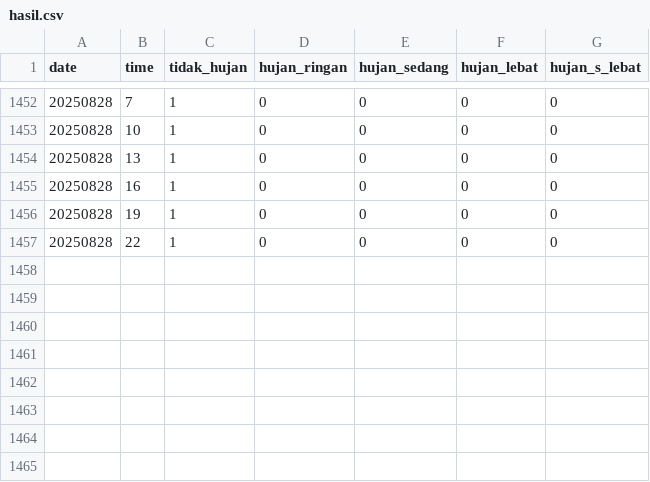
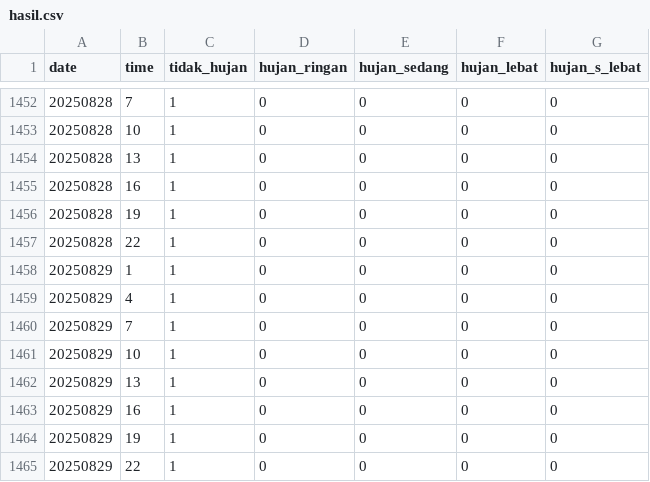
Before and after one commit to KonstanAftop/Rain-Classifier-WCPL-ITB, a CSV file: hasil.csv, drawn as a sheet; only a part is shown, gaps mark what is left out.

```diff
--- a/hasil.csv
+++ b/hasil.csv
@@ -1457 +1457,9 @@ date,time,tidak_hujan,hujan_ringan,hujan_sedang,hujan_lebat,hujan_s_lebat
 20250828,22,1,0,0,0,0
+20250829,1,1,0,0,0,0
+20250829,4,1,0,0,0,0
+20250829,7,1,0,0,0,0
+20250829,10,1,0,0,0,0
+20250829,13,1,0,0,0,0
+20250829,16,1,0,0,0,0
+20250829,19,1,0,0,0,0
+20250829,22,1,0,0,0,0
```
Also changed, not shown: 1 other file.
